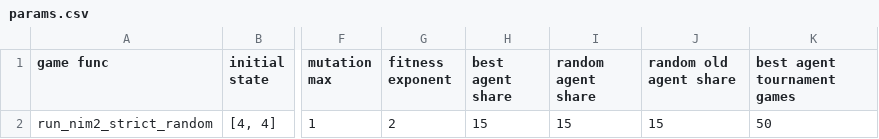
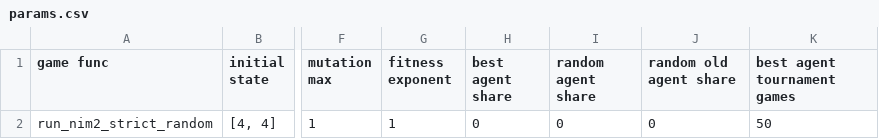
Before and after one commit to codingZion/RustENN, a CSV file: data/nim/stacks_2x4/t_5.1/params.csv, drawn as a sheet; only a part is shown, gaps mark what is left out; the diff names each change by its address in the sheet, - before the commit and + after, or states it on an @@ line.

```diff
--- a/data/nim/stacks_2x4/t_5.1/params.csv
+++ b/data/nim/stacks_2x4/t_5.1/params.csv
-G2 (fitness exponent): 2
+G2 (fitness exponent): 1
-H2 (best agent share): 15
+H2 (best agent share): 0
-I2 (random agent share): 15
+I2 (random agent share): 0
-J2 (random old agent share): 15
+J2 (random old agent share): 0
```
Also changed, not shown: data/nim/stacks_2x4/t_5.2/params.csv, data/nim/stacks_2x4/t_5/params.csv, 54 other files.
